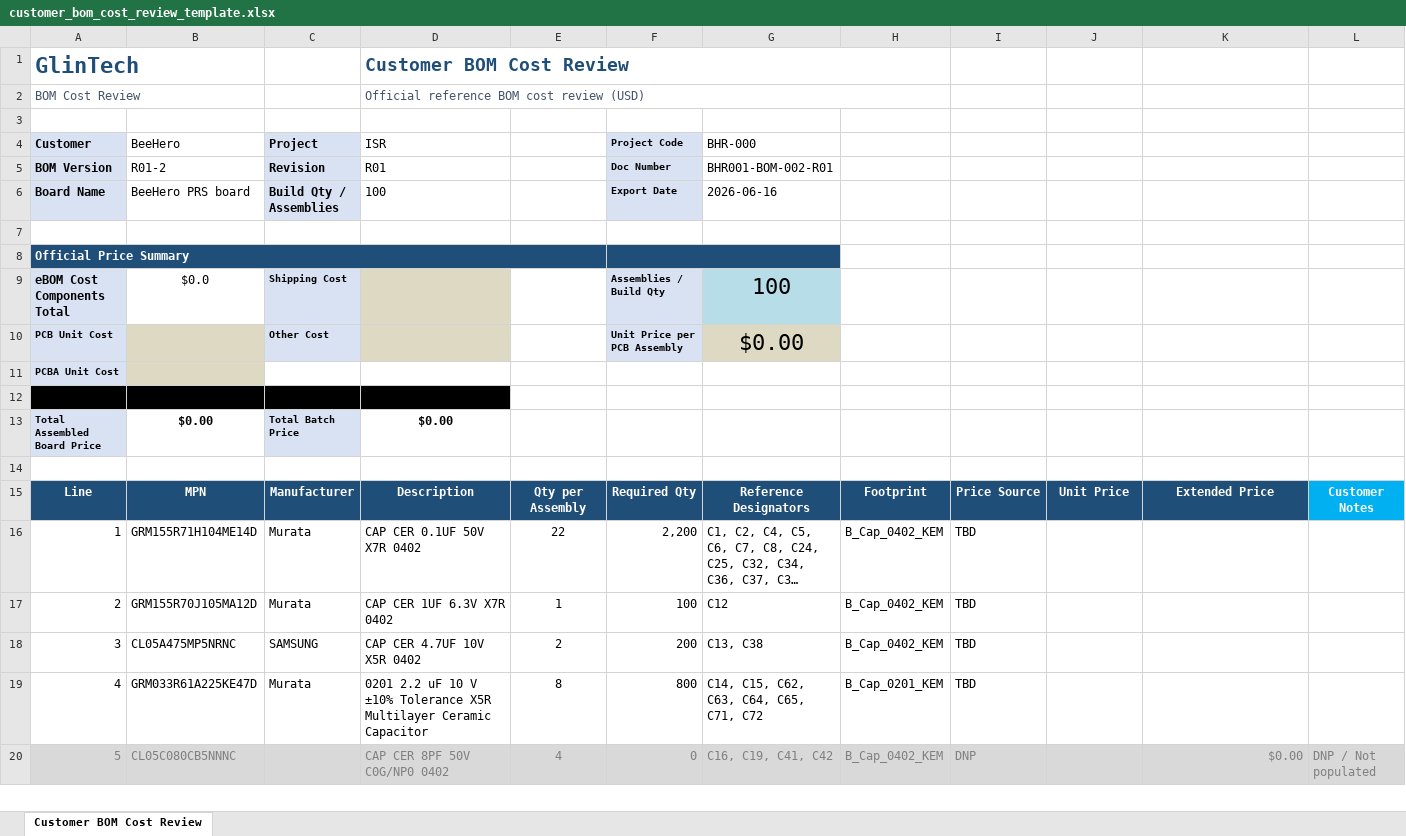
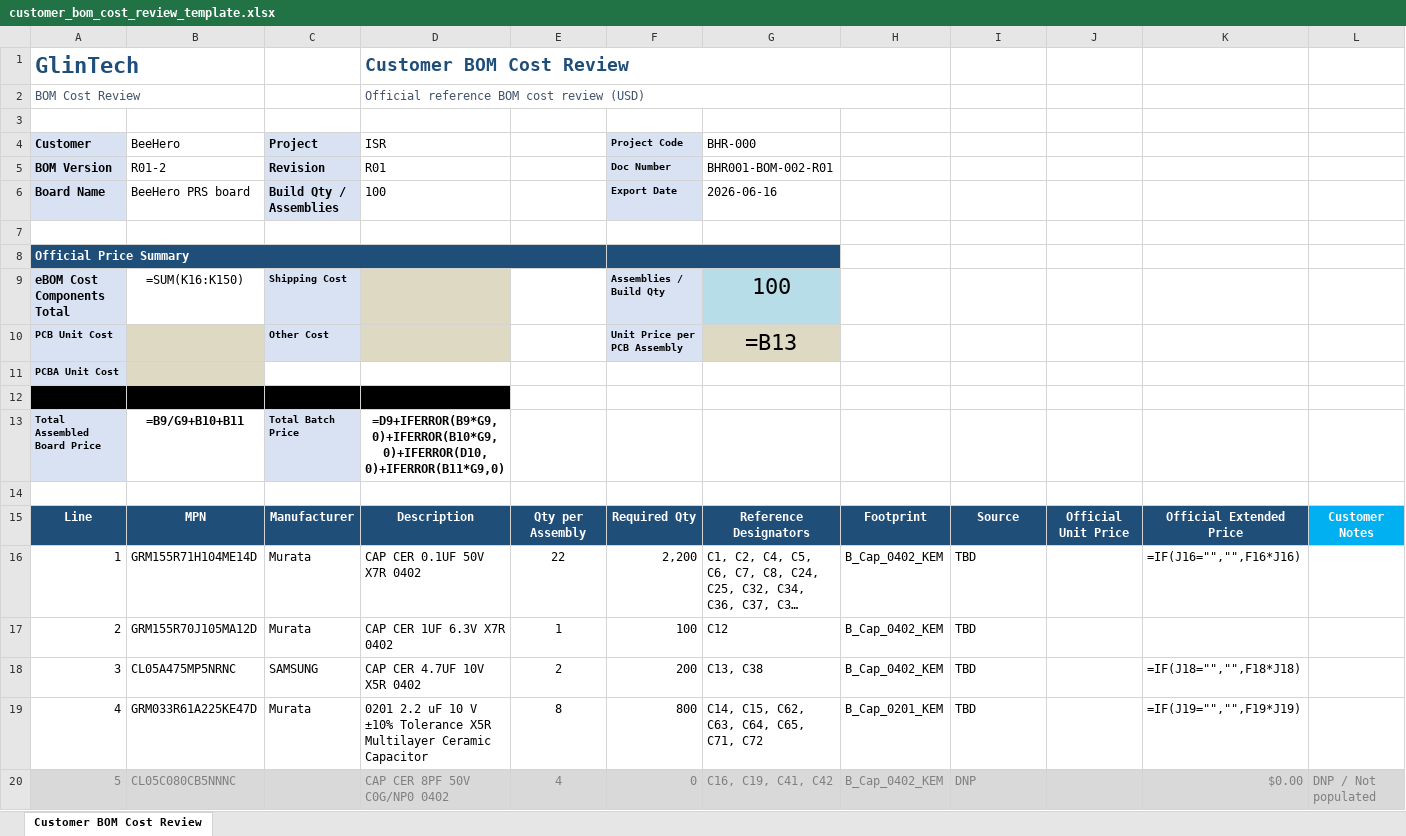
Before and after one commit to Ybotvinik/BOMTool, an Excel workbook: backend/app/templates/customer_bom_cost_review_template.xlsx, sheet Customer BOM Cost Review, drawn as a sheet; only a part is shown; long unchanged cells end in …; values as stored, in another font and other column widths than the file's, no borders; formulas without a stored value are shown as written; the diff covers the shown part only; the diff names each change by its address in the sheet, - before the commit and + after, or states it on an @@ line.

```diff
--- a/backend/app/templates/customer_bom_cost_review_template.xlsx (sheet Customer BOM Cost Review)
+++ b/backend/app/templates/customer_bom_cost_review_template.xlsx (sheet Customer BOM Cost Review)
-B9 (BeeHero): $0.0
+B9 (BeeHero): =SUM(K16:K150)
-G10 (BHR-000): $0.00
+G10 (BHR-000): =B13
-B13 (BeeHero): $0.00
+B13 (BeeHero): =B9/G9+B10+B11
-D13 (ISR): $0.00
+D13 (ISR): =D9+IFERROR(B9*G9,0)+IFERROR(B10*G9,0)+IFERROR(D10,0)+IFERROR(B11*G9,0)
-I15: Price Source
+I15: Source
-J15: Unit Price
+J15: Official Unit Price
-K15: Extended Price
+K15: Official Extended Price
-K16: (empty)
+K16: =IF(J16="","",F16*J16)
-K18: (empty)
+K18: =IF(J18="","",F18*J18)
-K19: (empty)
+K19: =IF(J19="","",F19*J19)
```
Also changed, not shown: 56 edited cells elsewhere in this sheet, 26 other files.
